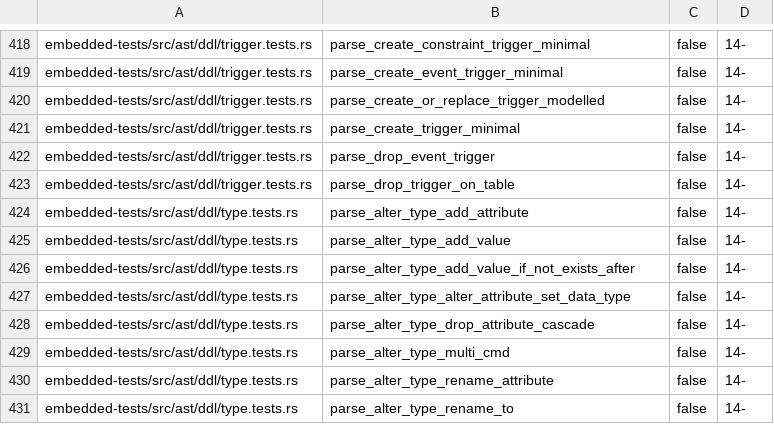
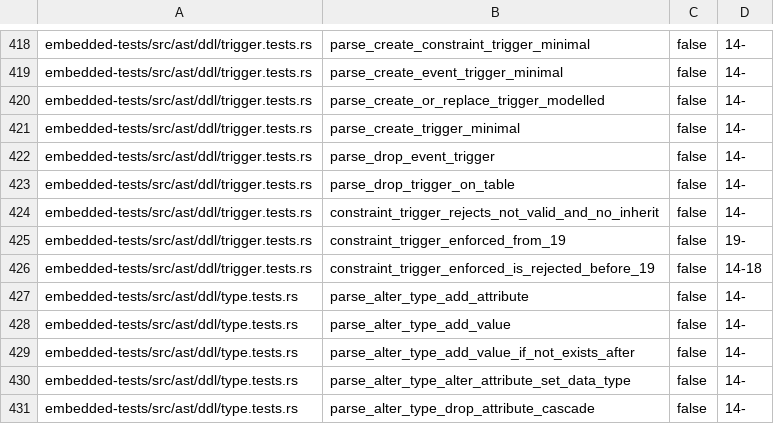
Before and after one commit to freshtonic/pg-sql, a TSV file: embedded-tests/inventory.tsv, drawn as a sheet; only a part is shown, gaps mark what is left out; the shorter side is filled out with more unchanged rows.

Commit message:
feat(pg19): CREATE CONSTRAINT TRIGGER ... ENFORCED (#78)
Add ConstraintTriggerAttr for the attributes of a constraint trigger.
It holds the part of ConstraintAttributeSpec that the raw parser
accepts in the constraint arm of CreateTrigStmt:

- 14 to 18: DEFERRABLE, NOT DEFERRABLE, INITIALLY IMMEDIATE and
  INITIALLY DEFERRED. processCASbits gets no pointer for NOT VALID
  and NO INHERIT, and in 18 no pointer for ENFORCED, so it rejects
  them.
- 19: the same, and ENFORCED (commit 87251e11496). The action rejects
  NOT VALID, NO INHERIT and NOT ENFORCED.

ENFORCED has the since-pg19 gate. Each gate cites its gram.y lines.

Before this change, the constraint trigger used ConstraintAttributeElem.
Thus pg-sql accepted NOT VALID and NO INHERIT in all versions, and
ENFORCED and NOT ENFORCED from 18. This change removes that
over-acceptance. It is the CONSTRAINT TRIGGER item of #86.

Add three embedded tests: 14- for NOT VALID and NO INHERIT, 19- for
ENFORCED, and 14-18 for ENFORCED before 19. The inventory, the
reconciliation ledger and the pinned counts change to match.

Refs #78, #86.

```diff
--- a/embedded-tests/inventory.tsv
+++ b/embedded-tests/inventory.tsv
@@ -423,2 +423,5 @@ embedded-tests/src/ast/ddl/trigger.tests.rs	parse_drop_event_trigger	false	14-
 embedded-tests/src/ast/ddl/trigger.tests.rs	parse_drop_trigger_on_table	false	14-
+embedded-tests/src/ast/ddl/trigger.tests.rs	constraint_trigger_rejects_not_valid_and_no_inherit	false	14-
+embedded-tests/src/ast/ddl/trigger.tests.rs	constraint_trigger_enforced_from_19	false	19-
+embedded-tests/src/ast/ddl/trigger.tests.rs	constraint_trigger_enforced_is_rejected_before_19	false	14-18
 embedded-tests/src/ast/ddl/type.tests.rs	parse_alter_type_add_attribute	false	14-
```
Also changed, not shown: embedded-tests/reconciliation.tsv, 3 other files.
